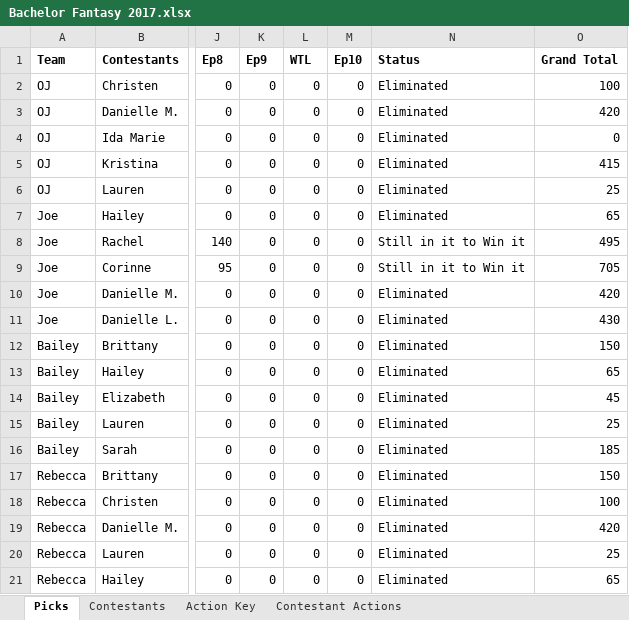
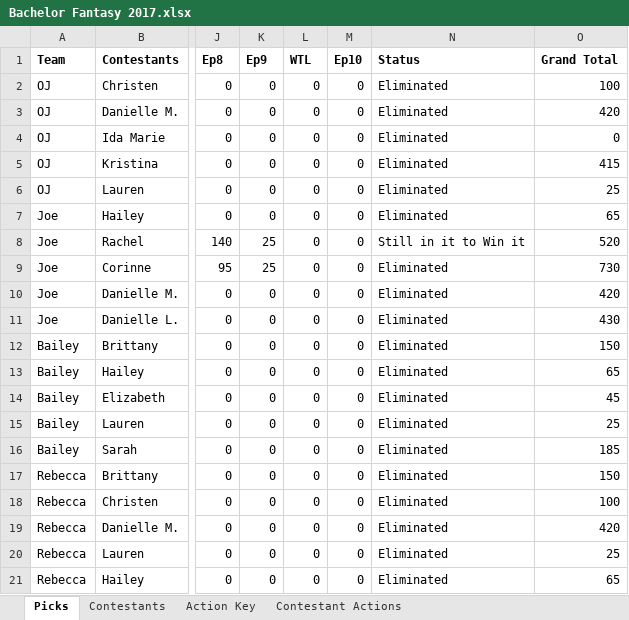
Before and after one commit to Changman126/Whaleshit-Fantasy-Football, an Excel workbook: Bachelor Fantasy 2017.xlsx, sheet Picks, drawn as a sheet; only a part is shown, gaps mark what is left out; values as stored, in another font and other column widths than the file's, no borders; the diff names each change by its address in the sheet, - before the commit and + after, or states it on an @@ line.

```diff
--- a/Bachelor Fantasy 2017.xlsx (sheet Picks)
+++ b/Bachelor Fantasy 2017.xlsx (sheet Picks)
-K8:K9 (Ep9): 0
+K8:K9 (Ep9): 25
-O8 (Grand Total): 495
+O8 (Grand Total): 520
-N9 (Status): Still in it to Win it
+N9 (Status): Eliminated
-O9 (Grand Total): 705
+O9 (Grand Total): 730
```
Also changed, not shown: sheet Contestants, Vanessa Bach League.xlsx, 2 other files.
